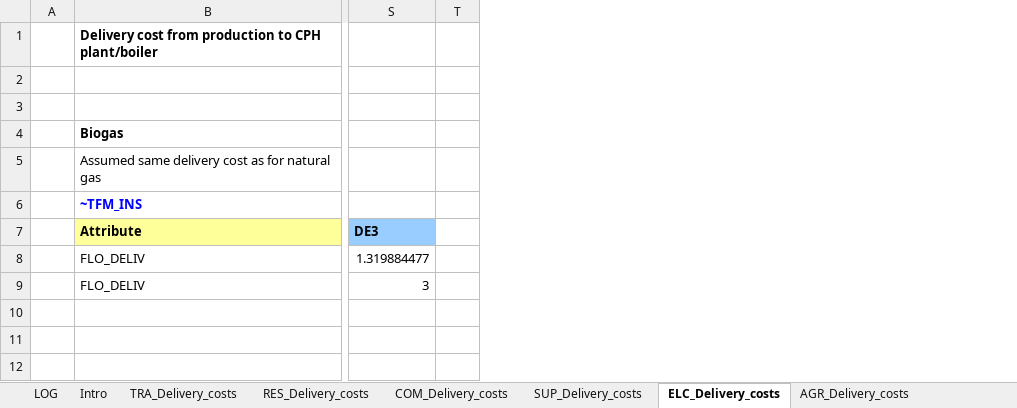
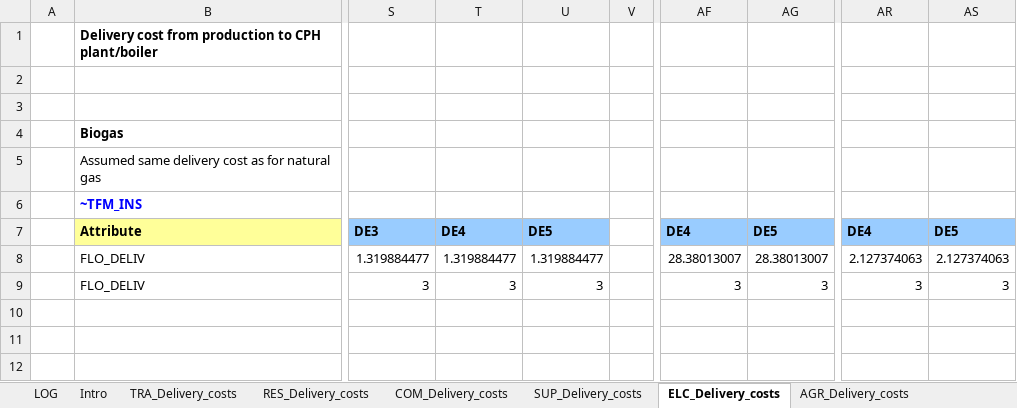
Before and after one commit to AdamVejstrup/Bachelor, an Excel workbook: TIMES-DE/SuppXLS/Scen_SYS_DeliveryCosts.xlsx, sheet ELC_Delivery_costs, drawn as a sheet; only a part is shown, gaps mark what is left out; values as stored, in another font and other column widths than the file's, no borders; the diff names each change by its address in the sheet, - before the commit and + after, or states it on an @@ line.

Commit message:
Update Scen_SYS_DeliveryCosts.xlsx

```diff
--- a/TIMES-DE/SuppXLS/Scen_SYS_DeliveryCosts.xlsx (sheet ELC_Delivery_costs)
+++ b/TIMES-DE/SuppXLS/Scen_SYS_DeliveryCosts.xlsx (sheet ELC_Delivery_costs)
+column T, rows 7-9: DE4 | 1.319884477 | 3
+column U, rows 7-9: DE5 | 1.319884477 | 3
+column AF, rows 7-9: DE4 | 28.38013007 | 3
+column AG, rows 7-9: DE5 | 28.38013007 | 3
+column AR, rows 7-9: DE4 | 2.127374063 | 3
+column AS, rows 7-9: DE5 | 2.127374063 | 3
```
Also changed, not shown: sheet SUP_Delivery_costs, formulas that keep their value.
